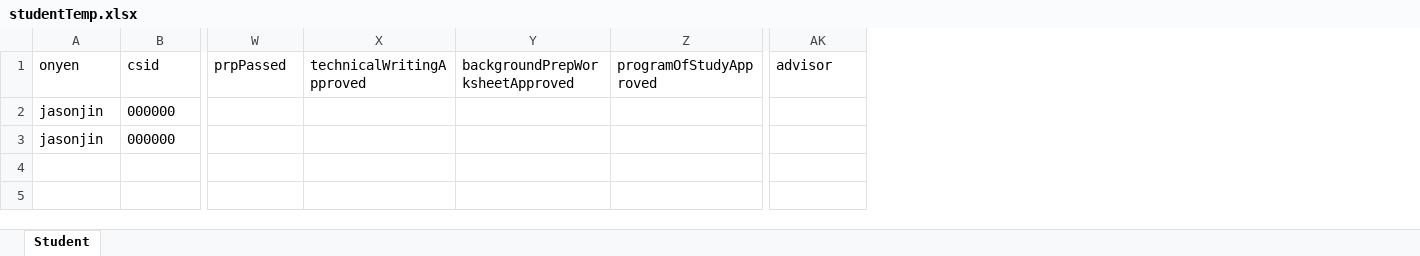
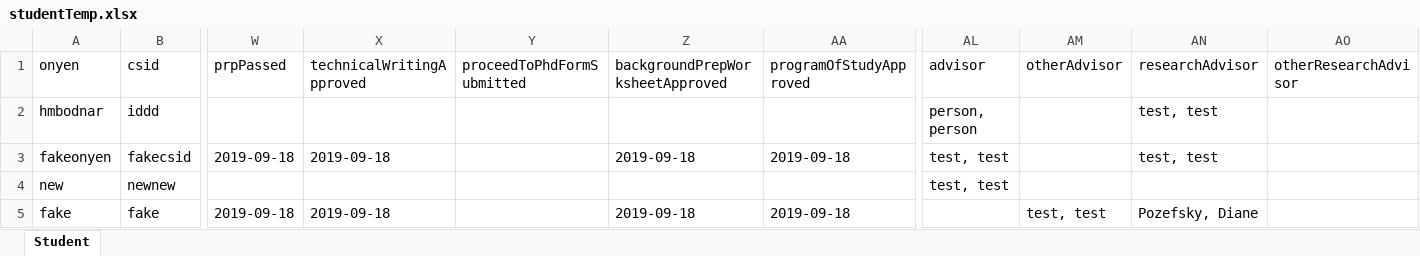
Before and after one commit to embreymorton/CS-Grad-Tracker, an Excel workbook: data/studentTemp.xlsx, sheet Student, drawn as a sheet; only a part is shown, gaps mark what is left out; values as stored, in another font and other column widths than the file's, no borders; removed rows and columns are numbered as before the commit, all else as after; rows hold the shown columns only; the diff names each change by its address in the sheet, - before the commit and + after, or states it on an @@ line.

```diff
--- a/data/studentTemp.xlsx (sheet Student)
+++ b/data/studentTemp.xlsx (sheet Student)
+column Y (proceedToPhdFormSubmitted), empty
+column AM (otherAdvisor), empty
+column AN (researchAdvisor), empty
+column AO (otherResearchAdvisor), empty
-row 2: jasonjin | 000000
-row 3: jasonjin | 000000
+row 2: hmbodnar | iddd |  |  |  |  |  | person, person |  | test, test
+row 3: fakeonyen | fakecsid | 2019-09-18 | 2019-09-18 |  | 2019-09-18 | 2019-09-18 | test, test |  | test, test
+row 4: new | newnew |  |  |  |  |  | test, test
+row 5: fake | fake | 2019-09-18 | 2019-09-18 |  | 2019-09-18 | 2019-09-18 |  | test, test | Pozefsky, Diane
```
Also changed, not shown: data/facultyTemp.xlsx, data/progressReportTemp.xlsx, 8 other files.
